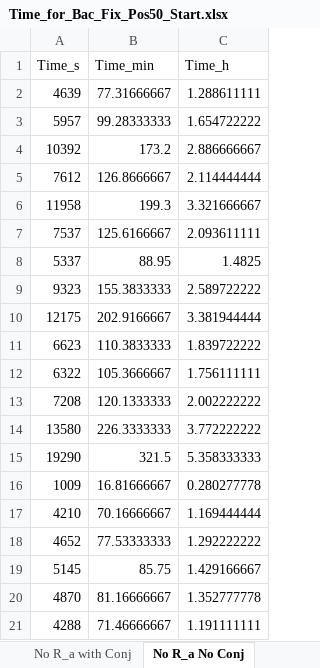
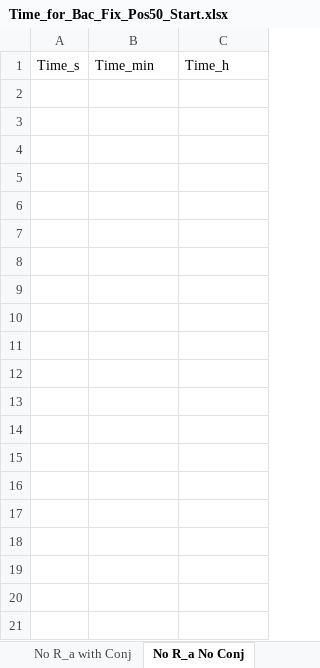
Before and after one commit to Frood-for-Thought/Bac_Evol_SSA, an Excel workbook: Time to Fixation Experiments - Changing Chemotaxis Equation/Experiment 1 - Testing Fixation Time/Time_for_Bac_Fix_Pos50_Start.xlsx, sheet No R_a No Conj, drawn as a sheet; only a part is shown; values as stored, in another font and other column widths than the file's, no borders; the diff covers the shown part only; the diff names each change by its address in the sheet, - before the commit and + after, or states it on an @@ line.

```diff
--- a/Time to Fixation Experiments - Changing Chemotaxis Equation/Experiment 1 - Testing Fixation Time/Time_for_Bac_Fix_Pos50_Start.xlsx (sheet No R_a No Conj)
+++ b/Time to Fixation Experiments - Changing Chemotaxis Equation/Experiment 1 - Testing Fixation Time/Time_for_Bac_Fix_Pos50_Start.xlsx (sheet No R_a No Conj)
-row 2: 4639 | 77.31666667 | 1.288611111
-row 3: 5957 | 99.28333333 | 1.654722222
-row 4: 10392 | 173.2 | 2.886666667
-row 5: 7612 | 126.8666667 | 2.114444444
-row 6: 11958 | 199.3 | 3.321666667
-row 7: 7537 | 125.6166667 | 2.093611111
-row 8: 5337 | 88.95 | 1.4825
-row 9: 9323 | 155.3833333 | 2.589722222
-row 10: 12175 | 202.9166667 | 3.381944444
-row 11: 6623 | 110.3833333 | 1.839722222
-row 12: 6322 | 105.3666667 | 1.756111111
-row 13: 7208 | 120.1333333 | 2.002222222
-row 14: 13580 | 226.3333333 | 3.772222222
-row 15: 19290 | 321.5 | 5.358333333
-row 16: 1009 | 16.81666667 | 0.280277778
-row 17: 4210 | 70.16666667 | 1.169444444
-row 18: 4652 | 77.53333333 | 1.292222222
-row 19: 5145 | 85.75 | 1.429166667
-row 20: 4870 | 81.16666667 | 1.352777778
-row 21: 4288 | 71.46666667 | 1.191111111
```
Also changed, not shown: 80 removed rows elsewhere in this sheet, sheet Normal Model, sheet All Time Distributions, sheet No Conj, sheet No R_a with Conj, other sheet tabs.
